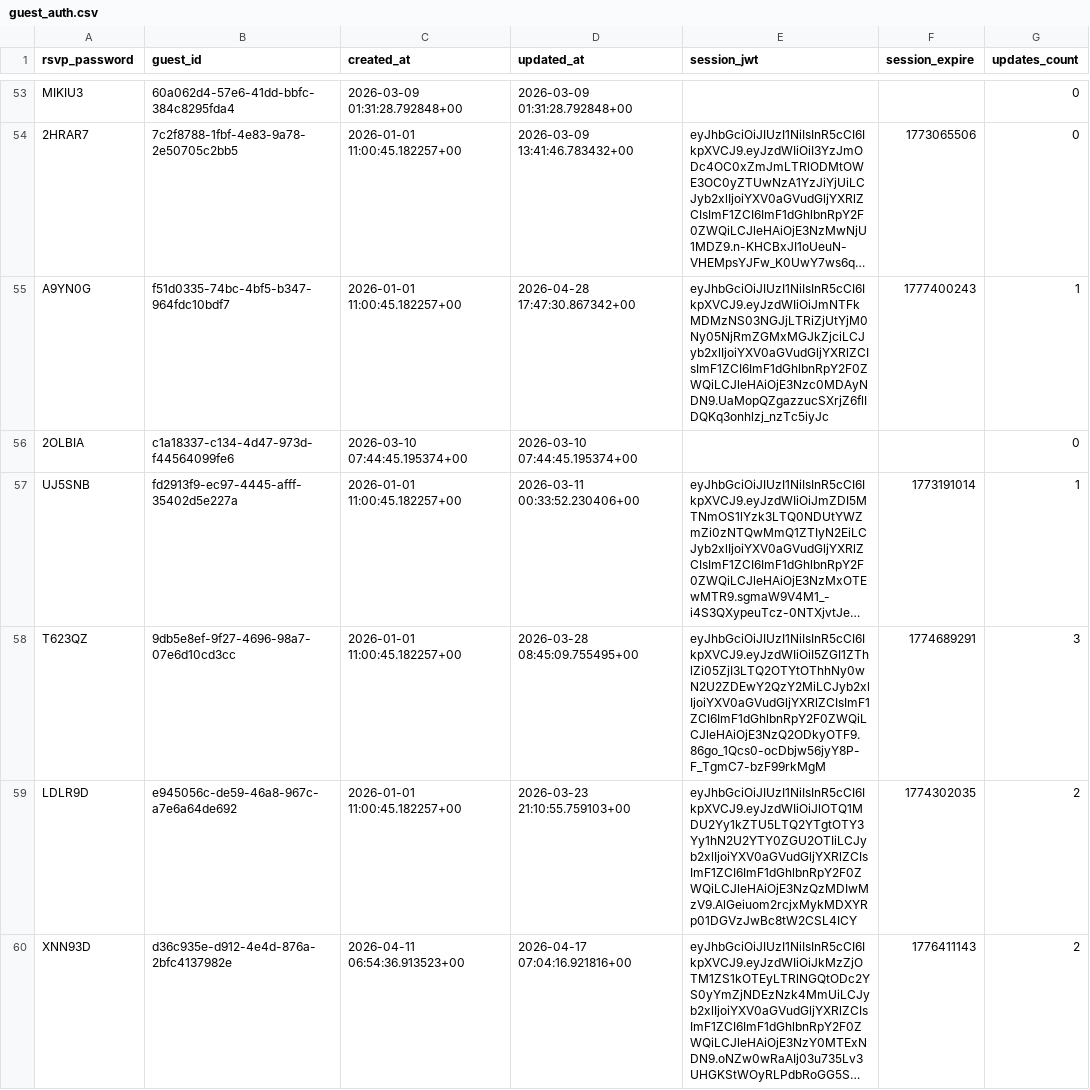
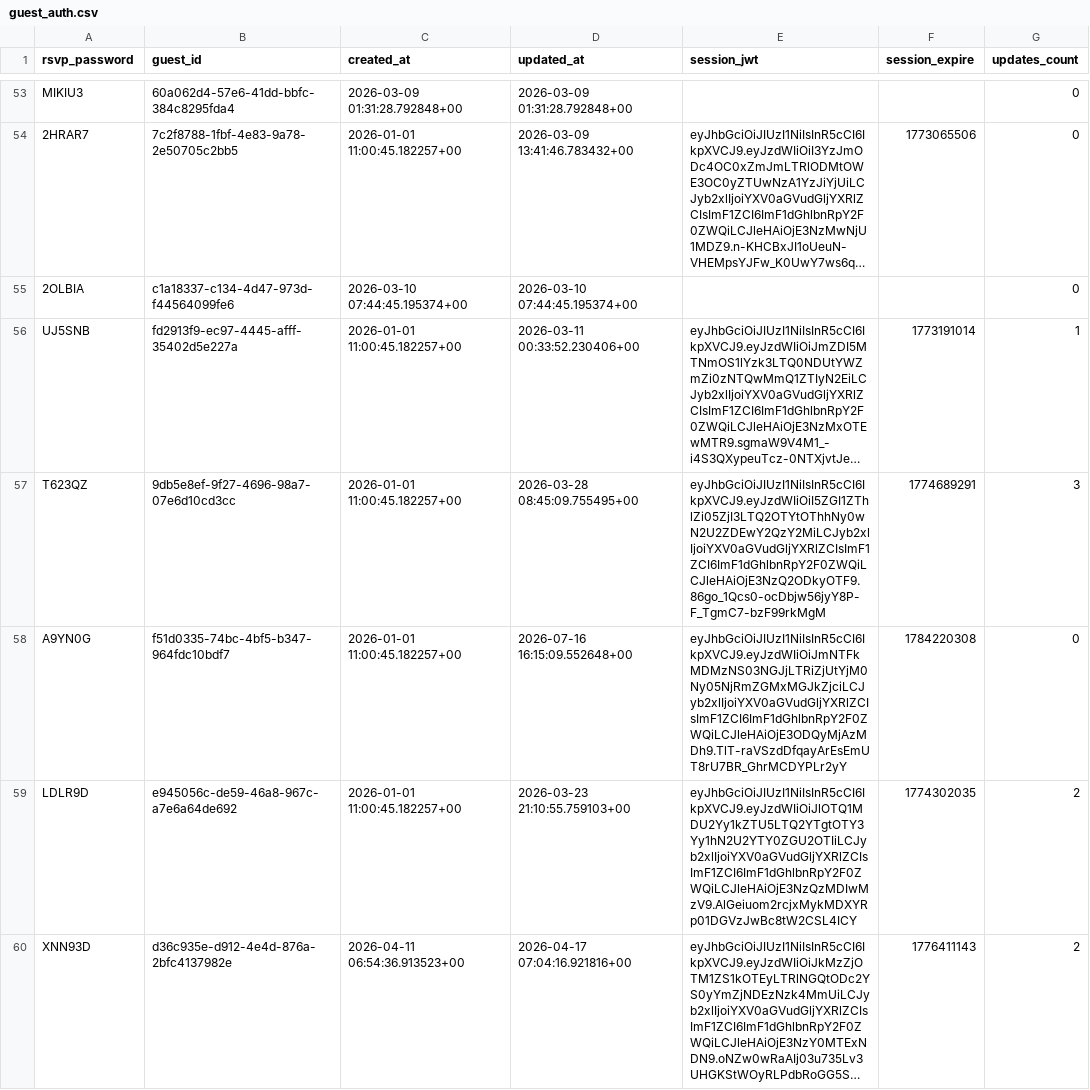
Before and after one commit to atteggiani/davide-and-jennifer, a CSV file: backups/guest_auth.csv, drawn as a sheet; only a part is shown, gaps mark what is left out; long unchanged cells end in …; removed rows and columns are numbered as before the commit, all else as after; the diff names each change by its address in the sheet, - before the commit and + after, or states it on an @@ line.

```diff
--- a/backups/guest_auth.csv
+++ b/backups/guest_auth.csv
-row 55: A9YN0G | f51d0335-74bc-4bf5-b347-964fdc10bdf7 | 2026-01-01 11:00:45.182257+00 | 2026-04-28 17:47:30.867342+00 | eyJhbGciOiJIUzI1NiIsInR5cCI6IkpXVCJ9.eyJzdWIiOiJmNTFkMDMzNS03NGJjLTRiZjUtYjM0Ny05NjRmZGMxMGJkZjciLCJyb2xlIjoiYXV0aGVudGljYXRlZCIsImF1ZCI6ImF1dGhlbnRpY2F0ZWQiLCJleHAiOjE3Nzc0MDAyNDN9.UaMopQZgazzucSXrjZ6flIDQKq3onhlzj_nzTc5iyJc | 1777400243 | 1
+row 58: A9YN0G | f51d0335-74bc-4bf5-b347-964fdc10bdf7 | 2026-01-01 11:00:45.182257+00 | 2026-07-16 16:15:09.552648+00 | eyJhbGciOiJIUzI1NiIsInR5cCI6IkpXVCJ9.eyJzdWIiOiJmNTFkMDMzNS03NGJjLTRiZjUtYjM0Ny05NjRmZGMxMGJkZjciLCJyb2xlIjoiYXV0aGVudGljYXRlZCIsImF1ZCI6ImF1dGhlbnRpY2F0ZWQiLCJleHAiOjE3ODQyMjAzMDh9.TlT-raVSzdDfqayArEsEmUT8rU7BR_GhrMCDYPLr2yY | 1784220308 | 0
```
Also changed, not shown: backups/ip_rate_limits.csv.
